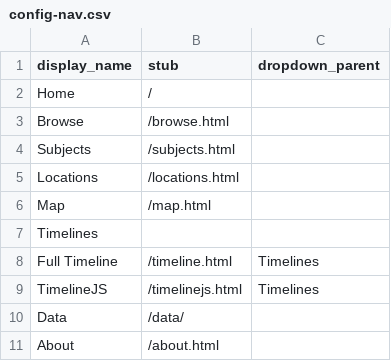
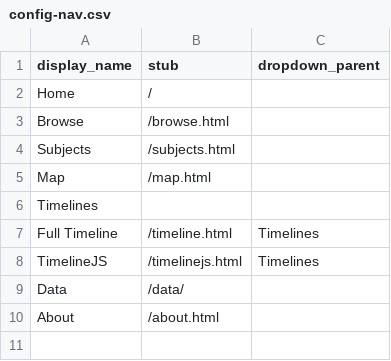
Before and after one commit to dcnb/psychiana-c4l, a CSV file: _data/config-nav.csv, drawn as a sheet; the diff names each change by its address in the sheet, - before the commit and + after, or states it on an @@ line.

Commit message:
remove locations

```diff
--- a/_data/config-nav.csv
+++ b/_data/config-nav.csv
-row 5: Locations | /locations.html
```
